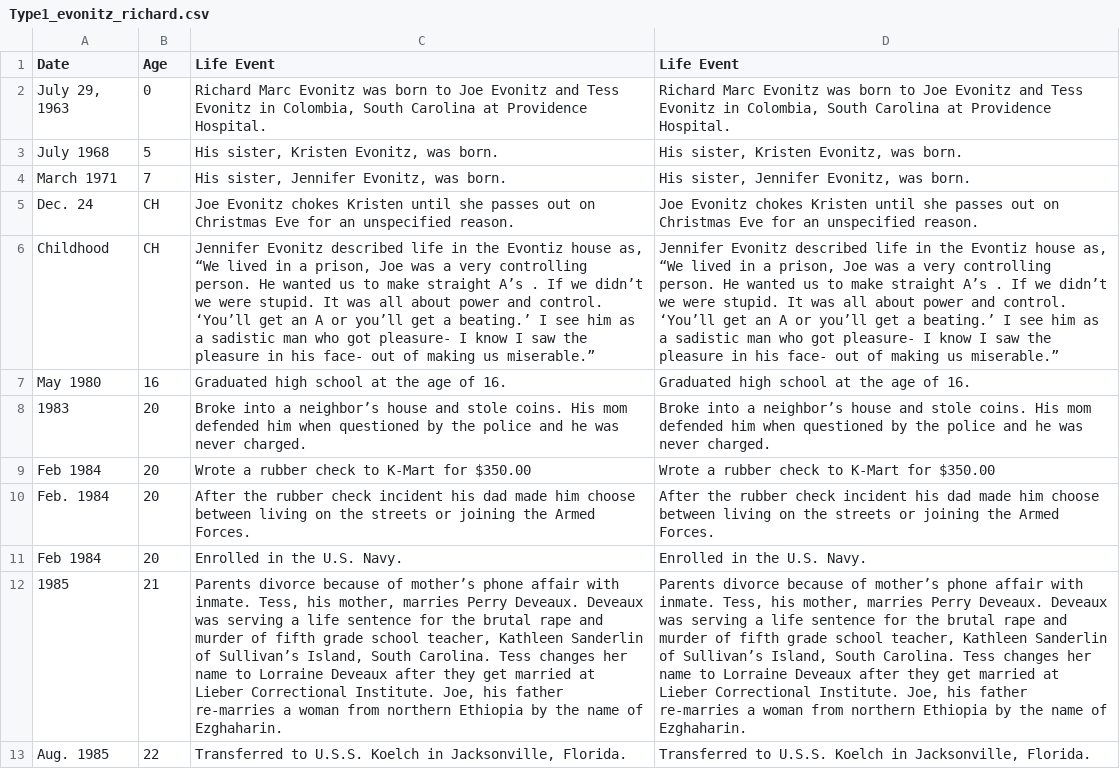
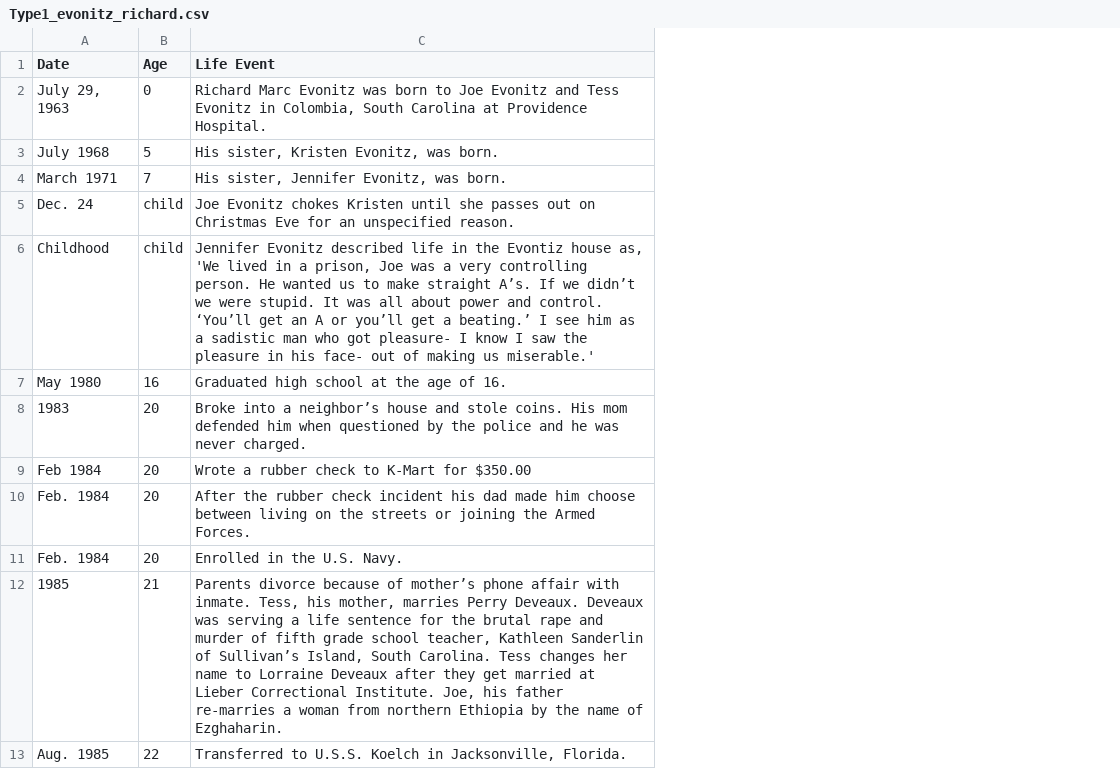
Before and after one commit to ajithksenthil/CrimeArchetypes, a CSV file: mnt/data/csv/Type1_evonitz_richard.csv, drawn as a sheet; only a part is shown; the diff covers the shown part only; the diff names each change by its address in the sheet, - before the commit and + after, or states it on an @@ line.

Commit message:
CLEANED_Type1_evonitz_richard.csv

```diff
--- a/mnt/data/csv/Type1_evonitz_richard.csv
+++ b/mnt/data/csv/Type1_evonitz_richard.csv
-column D (Life Event), rows 2-13: Richard Marc Evonitz was born to Joe Evonitz and Tess Evonitz in Colombia, South Carolina at Providence Hospital. | His sister, Kristen Evonitz, was born. | His sister, Jennifer Evonitz, was born. | Joe Evonitz chokes Kristen until she passes out on Christmas Eve for an unspecified reason. | Jennifer Evonitz described life in the Evontiz house as, “We lived in a prison, Joe was a very controlling person. He wanted us to make straight A’s . If we didn’t we were stupid. It was all about power and control. ‘You’ll get an A or you’ll get a beating.’ I see him as a sadistic man who got pleasure- I know I saw the pleasure in his face- out of making us miserable.” | Graduated high school at the age of 16. | Broke into a neighbor’s house and stole coins. His mom defended him when questioned by the police and he was never charged. | Wrote a rubber check to K-Mart for $350.00 | After the rubber check incident his dad made him choose between living on the streets or joining the Armed Forces. | Enrolled in the U.S. Navy. | Parents divorce because of mother’s phone affair with inmate. Tess, his mother, marries Perry Deveaux. Deveaux was serving a life sentence for the brutal rape and murder of fifth grade school teacher, Kathleen Sanderlin of Sullivan’s Island, South Carolina. Tess changes her name to Lorraine Deveaux after they get married at Lieber Correctional Institute. Joe, his father re-marries a woman from northern Ethiopia by the name of Ezghaharin. | Transferred to U.S.S. Koelch in Jacksonville, Florida.
-B5:B6 (Age): CH
+B5:B6 (Age): child
-C6 (Life Event): …house as, “We lived in a prison, Joe was a very controlling person. He wanted us to make straight A’s . If we didn’t we were stupid. It was all about power and control. ‘You’ll get an A or you’ll get a beating.’ I see him as a sadistic man who got pleasure- I know I saw the pleasure in his face- out of making us miserable.”
+C6 (Life Event): …house as, 'We lived in a prison, Joe was a very controlling person. He wanted us to make straight A’s. If we didn’t we were stupid. It was all about power and control. ‘You’ll get an A or you’ll get a beating.’ I see him as a sadistic man who got pleasure- I know I saw the pleasure in his face- out of making us miserable.'
-A11 (Date): Feb 1984
+A11 (Date): Feb. 1984
```
Also changed, not shown: 4 removed rows and 6 edited cells elsewhere in this file.
